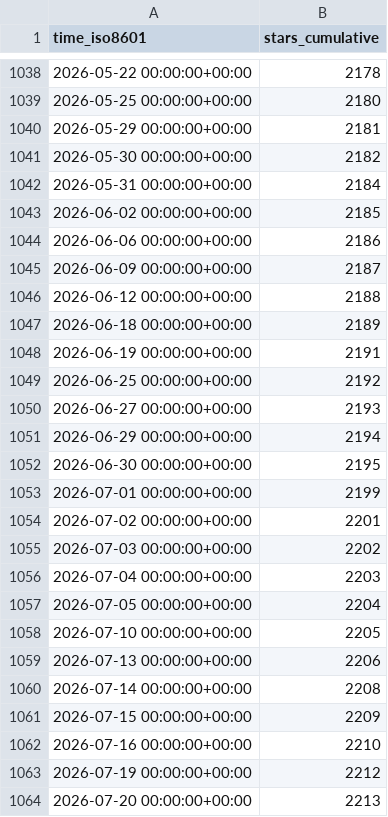
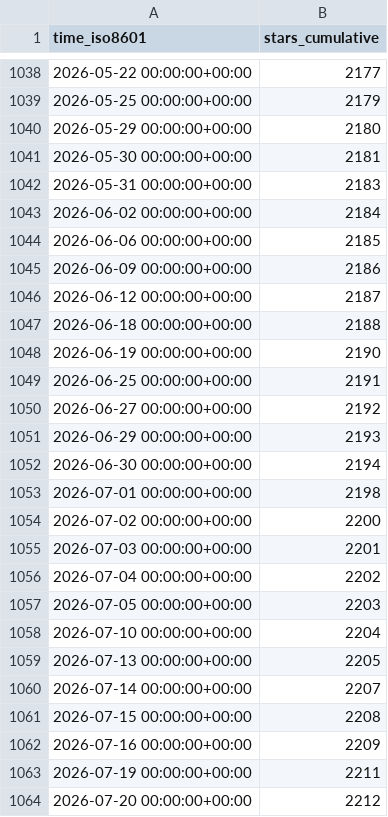
Before and after one commit to varabyte/stats, a CSV file: varabyte/kobweb/ghrs-data/stargazers.csv, drawn as a sheet; only a part is shown, gaps mark what is left out; the diff covers the shown part only.

```diff
--- a/varabyte/kobweb/ghrs-data/stargazers.csv
+++ b/varabyte/kobweb/ghrs-data/stargazers.csv
@@ -1038,27 +1038,27 @@ time_iso8601,stars_cumulative
-2026-05-22 00:00:00+00:00,2178
-2026-05-25 00:00:00+00:00,2180
-2026-05-29 00:00:00+00:00,2181
-2026-05-30 00:00:00+00:00,2182
-2026-05-31 00:00:00+00:00,2184
-2026-06-02 00:00:00+00:00,2185
-2026-06-06 00:00:00+00:00,2186
-2026-06-09 00:00:00+00:00,2187
-2026-06-12 00:00:00+00:00,2188
-2026-06-18 00:00:00+00:00,2189
-2026-06-19 00:00:00+00:00,2191
-2026-06-25 00:00:00+00:00,2192
-2026-06-27 00:00:00+00:00,2193
-2026-06-29 00:00:00+00:00,2194
-2026-06-30 00:00:00+00:00,2195
-2026-07-01 00:00:00+00:00,2199
-2026-07-02 00:00:00+00:00,2201
-2026-07-03 00:00:00+00:00,2202
-2026-07-04 00:00:00+00:00,2203
-2026-07-05 00:00:00+00:00,2204
-2026-07-10 00:00:00+00:00,2205
-2026-07-13 00:00:00+00:00,2206
-2026-07-14 00:00:00+00:00,2208
-2026-07-15 00:00:00+00:00,2209
-2026-07-16 00:00:00+00:00,2210
-2026-07-19 00:00:00+00:00,2212
-2026-07-20 00:00:00+00:00,2213
+2026-05-22 00:00:00+00:00,2177
+2026-05-25 00:00:00+00:00,2179
+2026-05-29 00:00:00+00:00,2180
+2026-05-30 00:00:00+00:00,2181
+2026-05-31 00:00:00+00:00,2183
+2026-06-02 00:00:00+00:00,2184
+2026-06-06 00:00:00+00:00,2185
+2026-06-09 00:00:00+00:00,2186
+2026-06-12 00:00:00+00:00,2187
+2026-06-18 00:00:00+00:00,2188
+2026-06-19 00:00:00+00:00,2190
+2026-06-25 00:00:00+00:00,2191
+2026-06-27 00:00:00+00:00,2192
+2026-06-29 00:00:00+00:00,2193
+2026-06-30 00:00:00+00:00,2194
+2026-07-01 00:00:00+00:00,2198
+2026-07-02 00:00:00+00:00,2200
+2026-07-03 00:00:00+00:00,2201
+2026-07-04 00:00:00+00:00,2202
+2026-07-05 00:00:00+00:00,2203
+2026-07-10 00:00:00+00:00,2204
+2026-07-13 00:00:00+00:00,2205
+2026-07-14 00:00:00+00:00,2207
+2026-07-15 00:00:00+00:00,2208
+2026-07-16 00:00:00+00:00,2209
+2026-07-19 00:00:00+00:00,2211
+2026-07-20 00:00:00+00:00,2212
```
Also changed, not shown: 93 edited cells elsewhere in this file.
